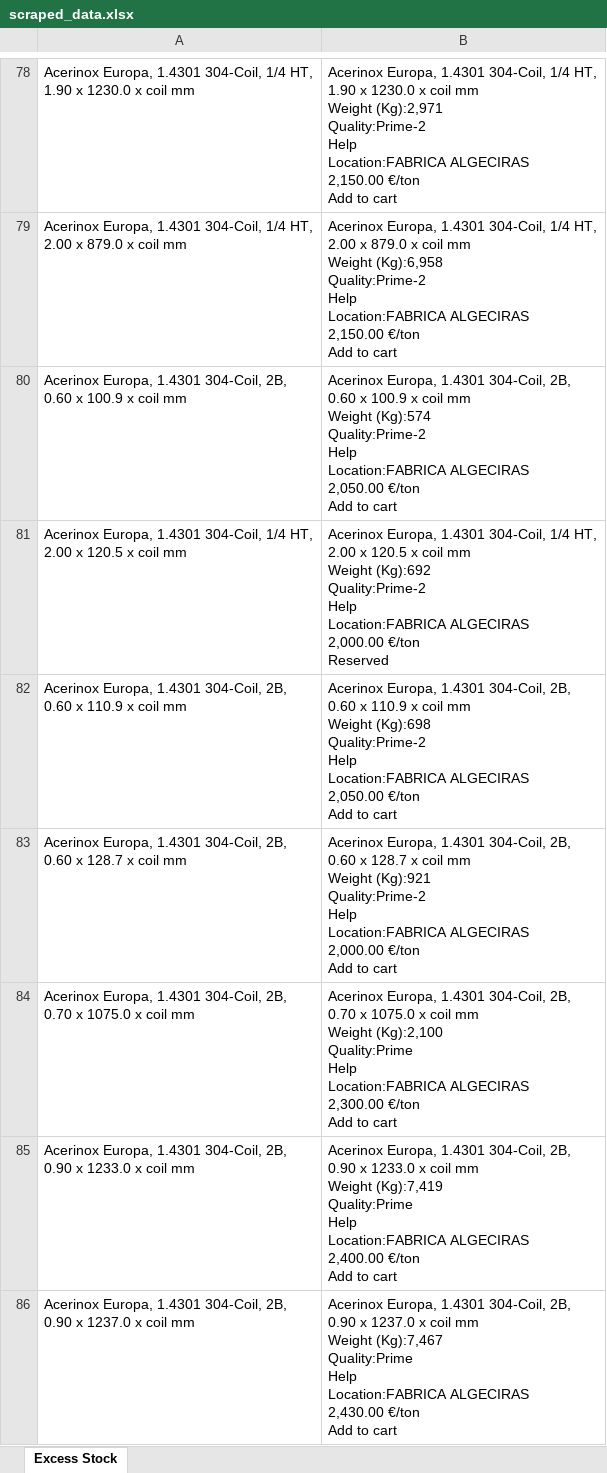
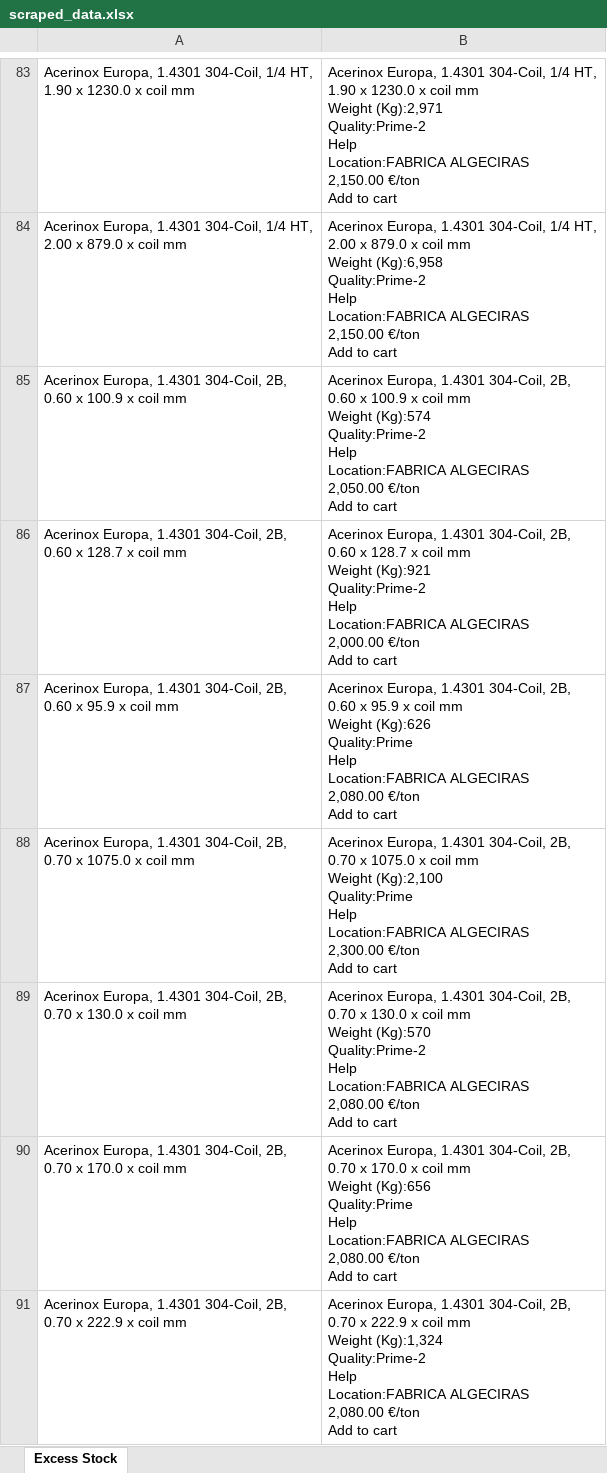
Before and after one commit to Mokax1/inv-scraper, an Excel workbook: scraped_data.xlsx, sheet Excess Stock, drawn as a sheet; only a part is shown, gaps mark what is left out; the shorter side is filled out with more unchanged rows; values as stored, in another font and other column widths than the file's, no borders; removed rows and columns are numbered as before the commit, all else as after; ↵ is a line break in a cell; the diff covers the shown part only; the diff names each change by its address in the sheet, - before the commit and + after, or states it on an @@ line.

```diff
--- a/scraped_data.xlsx (sheet Excess Stock)
+++ b/scraped_data.xlsx (sheet Excess Stock)
@@ row 81 moved to row 101: Acerinox Europa, 1.4301 304-Coil, 1/4 HT… @@
-row 82: Acerinox Europa, 1.4301 304-Coil, 2B, ↵ 0.60 x 110.9 x coil mm | Acerinox Europa, 1.4301 304-Coil, 2B, ↵ 0.60 x 110.9 x coil mm ↵ Weight (Kg):698 ↵ Quality:Prime-2 ↵ Help ↵ Location:FABRICA ALGECIRAS ↵ 2,050.00 €/ton ↵ Add to cart
+row 87: Acerinox Europa, 1.4301 304-Coil, 2B, ↵ 0.60 x 95.9 x coil mm | Acerinox Europa, 1.4301 304-Coil, 2B, ↵ 0.60 x 95.9 x coil mm ↵ Weight (Kg):626 ↵ Quality:Prime ↵ Help ↵ Location:FABRICA ALGECIRAS ↵ 2,080.00 €/ton ↵ Add to cart
+row 89: Acerinox Europa, 1.4301 304-Coil, 2B, ↵ 0.70 x 130.0 x coil mm | Acerinox Europa, 1.4301 304-Coil, 2B, ↵ 0.70 x 130.0 x coil mm ↵ Weight (Kg):570 ↵ Quality:Prime-2 ↵ Help ↵ Location:FABRICA ALGECIRAS ↵ 2,080.00 €/ton ↵ Add to cart
+row 90: Acerinox Europa, 1.4301 304-Coil, 2B, ↵ 0.70 x 170.0 x coil mm | Acerinox Europa, 1.4301 304-Coil, 2B, ↵ 0.70 x 170.0 x coil mm ↵ Weight (Kg):656 ↵ Quality:Prime ↵ Help ↵ Location:FABRICA ALGECIRAS ↵ 2,080.00 €/ton ↵ Add to cart
+row 91: Acerinox Europa, 1.4301 304-Coil, 2B, ↵ 0.70 x 222.9 x coil mm | Acerinox Europa, 1.4301 304-Coil, 2B, ↵ 0.70 x 222.9 x coil mm ↵ Weight (Kg):1,324 ↵ Quality:Prime-2 ↵ Help ↵ Location:FABRICA ALGECIRAS ↵ 2,080.00 €/ton ↵ Add to cart
```
Also changed, not shown: other rows of this sheet, 1 other file.
